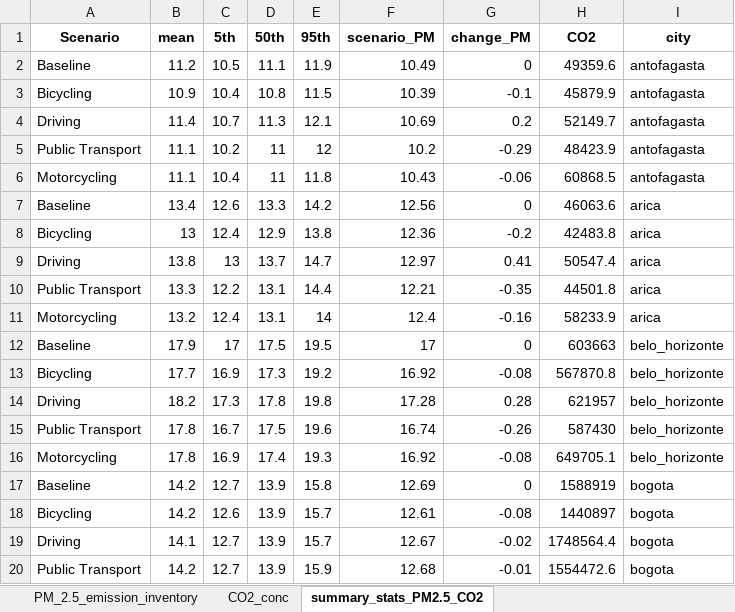
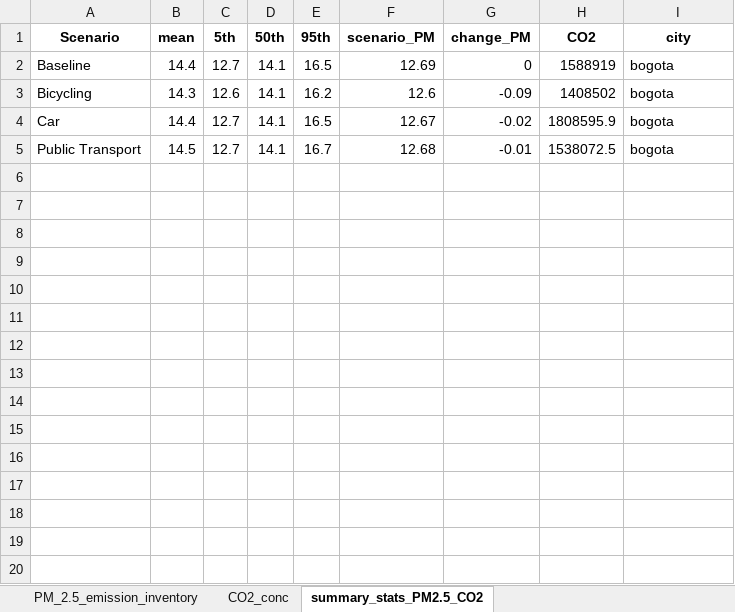
Before and after one commit to ITHIM/ITHIM-R, an Excel workbook: results/multi_city/AP/desc_stats.xlsx, sheet summary_stats_PM2.5_CO2, drawn as a sheet; only a part is shown; values as stored, in another font and other column widths than the file's, no borders; removed rows and columns are numbered as before the commit, all else as after; the diff covers the shown part only; the diff names each change by its address in the sheet, - before the commit and + after, or states it on an @@ line.

Commit message:
Regen results for bogota after ventilation updates

```diff
--- a/results/multi_city/AP/desc_stats.xlsx (sheet summary_stats_PM2.5_CO2)
+++ b/results/multi_city/AP/desc_stats.xlsx (sheet summary_stats_PM2.5_CO2)
-row 2: Baseline | 11.2 | 10.5 | 11.1 | 11.9 | 10.49 | 0 | 49359.6 | antofagasta
-row 3: Bicycling | 10.9 | 10.4 | 10.8 | 11.5 | 10.39 | -0.1 | 45879.9 | antofagasta
-row 4: Driving | 11.4 | 10.7 | 11.3 | 12.1 | 10.69 | 0.2 | 52149.7 | antofagasta
-row 5: Public Transport | 11.1 | 10.2 | 11 | 12 | 10.2 | -0.29 | 48423.9 | antofagasta
-row 6: Motorcycling | 11.1 | 10.4 | 11 | 11.8 | 10.43 | -0.06 | 60868.5 | antofagasta
-row 7: Baseline | 13.4 | 12.6 | 13.3 | 14.2 | 12.56 | 0 | 46063.6 | arica
-row 8: Bicycling | 13 | 12.4 | 12.9 | 13.8 | 12.36 | -0.2 | 42483.8 | arica
-row 9: Driving | 13.8 | 13 | 13.7 | 14.7 | 12.97 | 0.41 | 50547.4 | arica
-row 10: Public Transport | 13.3 | 12.2 | 13.1 | 14.4 | 12.21 | -0.35 | 44501.8 | arica
-row 11: Motorcycling | 13.2 | 12.4 | 13.1 | 14 | 12.4 | -0.16 | 58233.9 | arica
-row 12: Baseline | 17.9 | 17 | 17.5 | 19.5 | 17 | 0 | 603663 | belo_horizonte
-row 13: Bicycling | 17.7 | 16.9 | 17.3 | 19.2 | 16.92 | -0.08 | 567870.8 | belo_horizonte
-row 14: Driving | 18.2 | 17.3 | 17.8 | 19.8 | 17.28 | 0.28 | 621957 | belo_horizonte
-row 15: Public Transport | 17.8 | 16.7 | 17.5 | 19.6 | 16.74 | -0.26 | 587430 | belo_horizonte
-row 16: Motorcycling | 17.8 | 16.9 | 17.4 | 19.3 | 16.92 | -0.08 | 649705.1 | belo_horizonte
-B2 (mean): 14.2
+B2 (mean): 14.4
-D2:D3 (50th): 13.9
+D2:D3 (50th): 14.1
-E2 (95th): 15.8
+E2 (95th): 16.5
-B3 (mean): 14.2
+B3 (mean): 14.3
-E3 (95th): 15.7
+E3 (95th): 16.2
-F3 (scenario_PM): 12.61
+F3 (scenario_PM): 12.6
-G3 (change_PM): -0.08
+G3 (change_PM): -0.09
-H3 (CO2): 1440897
+H3 (CO2): 1408502
-row 19: Driving | 14.1 | 12.7 | 13.9 | 15.7 | 12.67 | -0.02 | 1748564.4 | bogota
+row 4: Car | 14.4 | 12.7 | 14.1 | 16.5 | 12.67 | -0.02 | 1808595.9 | bogota
-B5 (mean): 14.2
+B5 (mean): 14.5
-D5 (50th): 13.9
+D5 (50th): 14.1
-E5 (95th): 15.9
+E5 (95th): 16.7
-H5 (CO2): 1554472.6
+H5 (CO2): 1538072.5
```
Also changed, not shown: 121 removed rows elsewhere in this sheet, sheet CO2_conc, sheet PM_2.5_emission_inventory, 6 other files.
